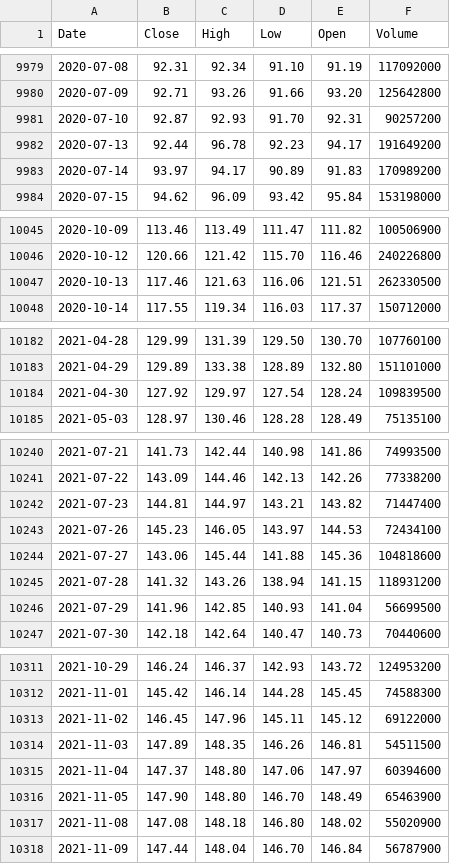
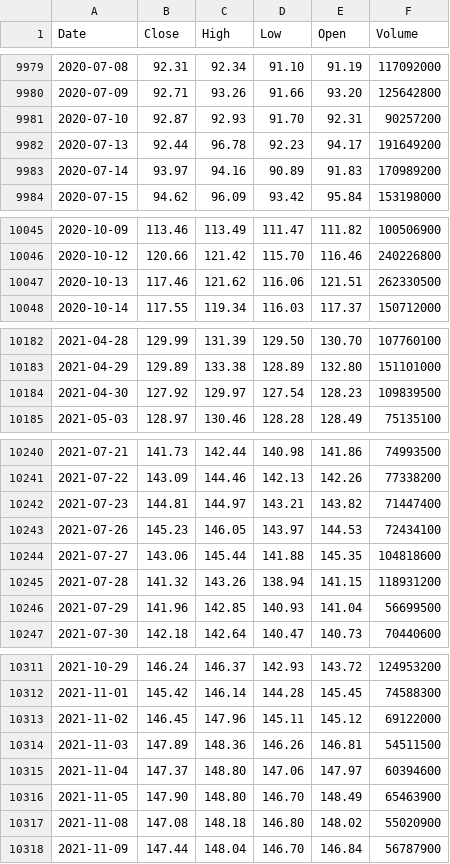
Before and after one commit to deraficionado-gif/stocks, a CSV file: data/aapl_stock.csv, drawn as a sheet; only a part is shown, gaps mark what is left out; the diff covers the shown part only.

```diff
--- a/data/aapl_stock.csv
+++ b/data/aapl_stock.csv
@@ -9982,3 +9982,3 @@ Date,Close,High,Low,Open,Volume
 2020-07-13,92.44,96.78,92.23,94.17,191649200
-2020-07-14,93.97,94.17,90.89,91.83,170989200
+2020-07-14,93.97,94.16,90.89,91.83,170989200
 2020-07-15,94.62,96.09,93.42,95.84,153198000
@@ -10046,3 +10046,3 @@ Date,Close,High,Low,Open,Volume
 2020-10-12,120.66,121.42,115.70,116.46,240226800
-2020-10-13,117.46,121.63,116.06,121.51,262330500
+2020-10-13,117.46,121.62,116.06,121.51,262330500
 2020-10-14,117.55,119.34,116.03,117.37,150712000
@@ -10183,3 +10183,3 @@ Date,Close,High,Low,Open,Volume
 2021-04-29,129.89,133.38,128.89,132.80,151101000
-2021-04-30,127.92,129.97,127.54,128.24,109839500
+2021-04-30,127.92,129.97,127.54,128.23,109839500
 2021-05-03,128.97,130.46,128.28,128.49,75135100
@@ -10243,3 +10243,3 @@ Date,Close,High,Low,Open,Volume
 2021-07-26,145.23,146.05,143.97,144.53,72434100
-2021-07-27,143.06,145.44,141.88,145.36,104818600
+2021-07-27,143.06,145.44,141.88,145.35,104818600
 2021-07-28,141.32,143.26,138.94,141.15,118931200
@@ -10313,3 +10313,3 @@ Date,Close,High,Low,Open,Volume
 2021-11-02,146.45,147.96,145.11,145.12,69122000
-2021-11-03,147.89,148.35,146.26,146.81,54511500
+2021-11-03,147.89,148.36,146.26,146.81,54511500
 2021-11-04,147.37,148.80,147.06,147.97,60394600
```
Also changed, not shown: 1 added row and 15 edited cells elsewhere in this file, data/msft_stock.csv.
